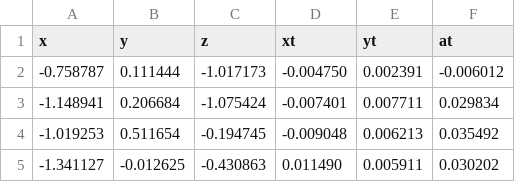
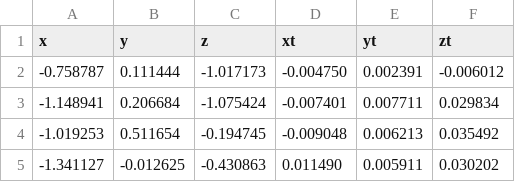
Before and after one commit to AaronJuarezT/ORBSLAM2prueba, a CSV file: mapAndTrajectory.csv, drawn as a sheet; only a part is shown.

Commit message:
mapAct 21/03/2021 01:48:54

```diff
--- a/mapAndTrajectory.csv
+++ b/mapAndTrajectory.csv
@@ -1,2 +1,2 @@
-x,y,z,xt,yt,at
+x,y,z,xt,yt,zt
 -0.758787, 0.111444, -1.017173,-0.004750, 0.002391, -0.006012
```
